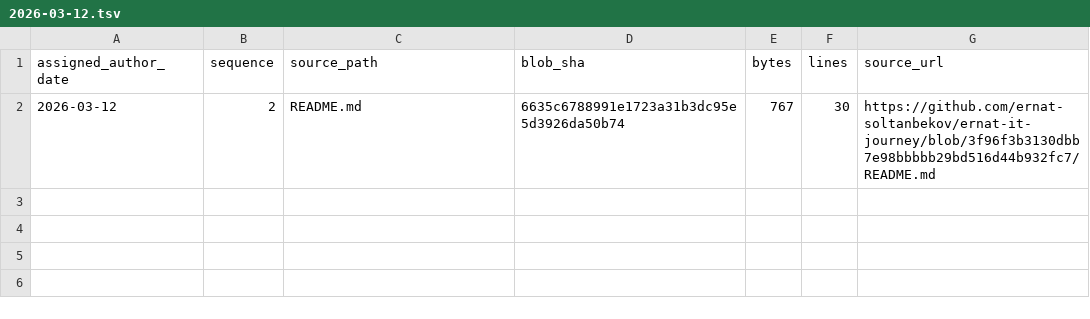
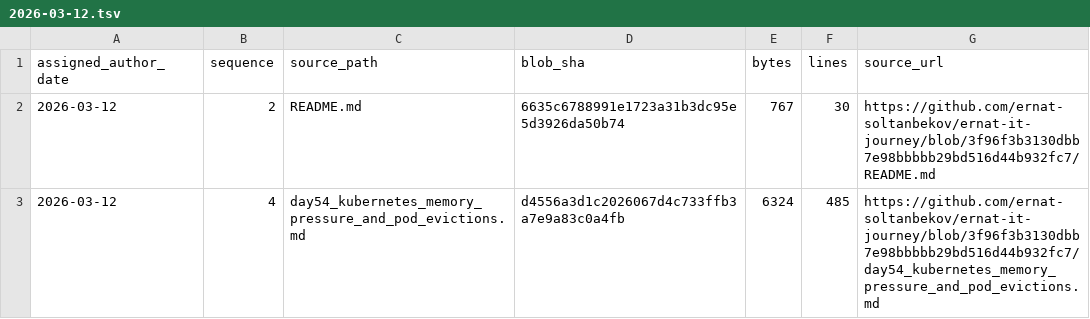
Before and after one commit to ernat-soltanbekov/ernat-it-journey, a TSV file: source-catalog-2026-09-30/daily/2026-03-12.tsv, drawn as a sheet; the diff names each change by its address in the sheet, - before the commit and + after, or states it on an @@ line.

Commit message:
catalog: add source metadata for 2026-03-12 #4 (backfill generated 2026-09-30)

```diff
--- a/source-catalog-2026-09-30/daily/2026-03-12.tsv
+++ b/source-catalog-2026-09-30/daily/2026-03-12.tsv
+row 3: 2026-03-12 | 4 | day54_kubernetes_memory_pressure_and_pod_evictions.md | d4556a3d1c2026067d4c733ffb3a7e9a83c0a4fb | 6324 | 485 | https://github.com/ernat-soltanbekov/ernat-it-journey/blob/3f96f3b3130dbb7e98bbbbb29bd516d44b932fc7/day54_kubernetes_memory_pressure_and_pod_evictions.md
```
